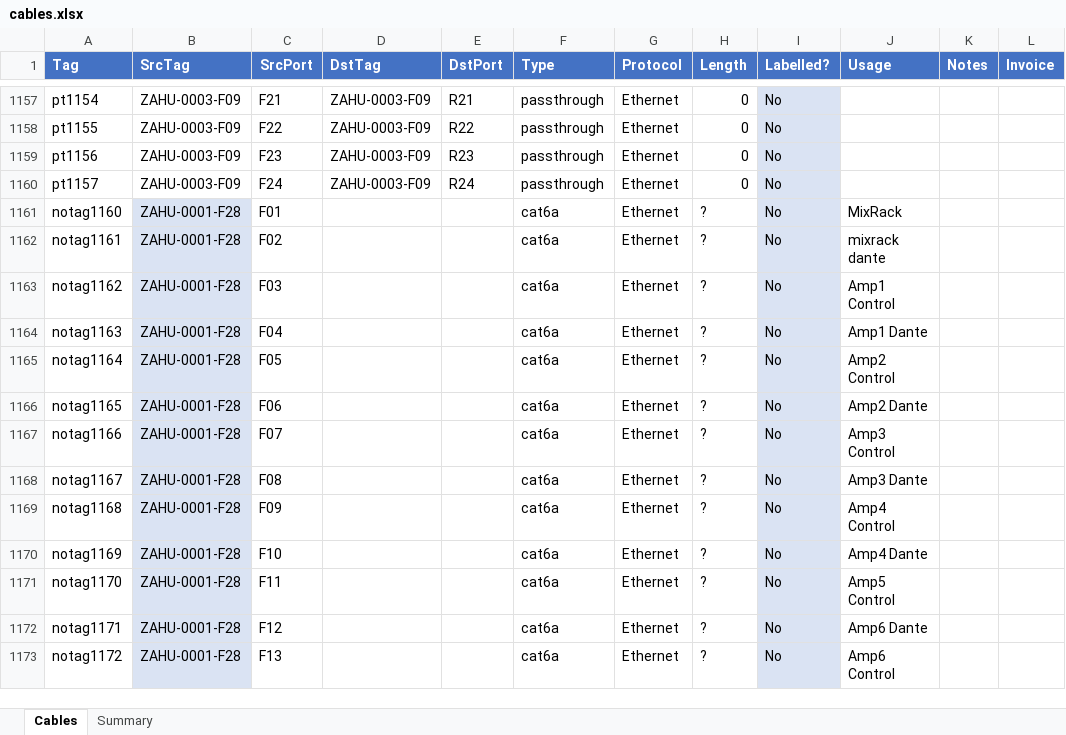
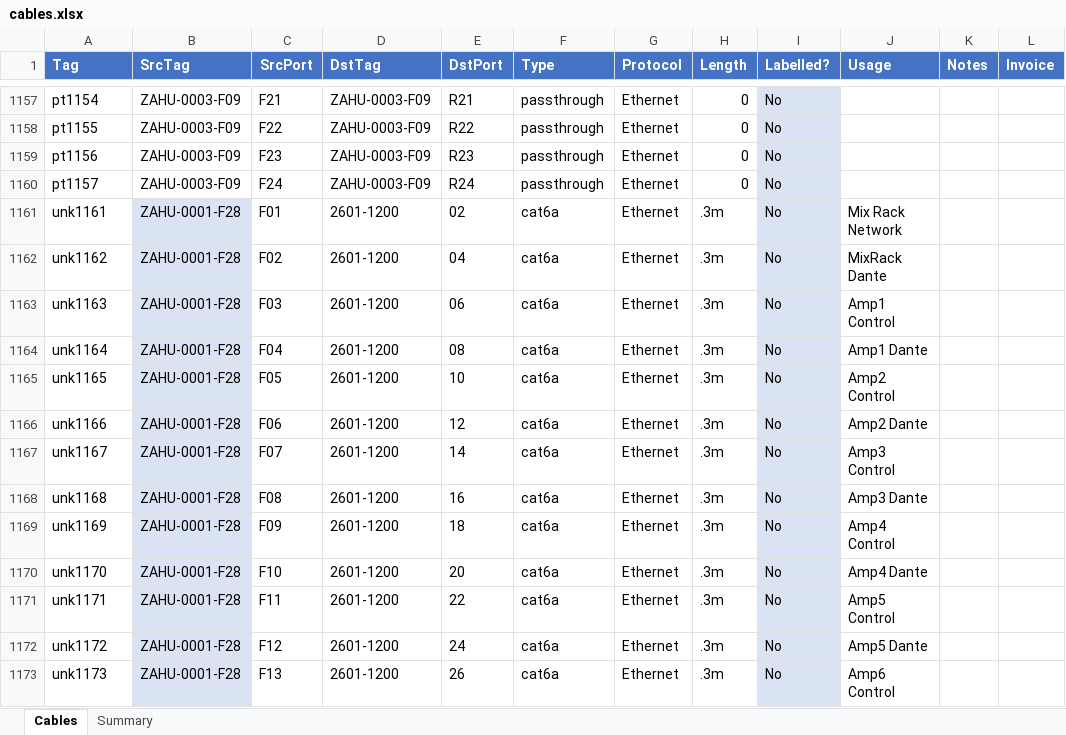
Before and after one commit to avmaint/uacdata, an Excel workbook: cables.xlsx, sheet Cables, drawn as a sheet; only a part is shown, gaps mark what is left out; values as stored, in another font and other column widths than the file's, no borders; table styles not drawn; the diff covers the shown part only; the diff names each change by its address in the sheet, - before the commit and + after, or states it on an @@ line.

```diff
--- a/cables.xlsx (sheet Cables)
+++ b/cables.xlsx (sheet Cables)
-A1161 (Tag): notag1160
+A1161 (Tag): unk1161
-D1161:D1173 (DstTag): (empty)
+D1161:D1173 (DstTag): 2601-1200
-E1161 (DstPort): (empty)
+E1161 (DstPort): 02
-H1161:H1173 (Length): ?
+H1161:H1173 (Length): .3m
-J1161 (Usage): MixRack
+J1161 (Usage): Mix Rack Network
-A1162 (Tag): notag1161
+A1162 (Tag): unk1162
-E1162 (DstPort): (empty)
+E1162 (DstPort): 04
-J1162 (Usage): mixrack dante
+J1162 (Usage): MixRack Dante
-A1163 (Tag): notag1162
+A1163 (Tag): unk1163
-E1163 (DstPort): (empty)
+E1163 (DstPort): 06
-A1164 (Tag): notag1163
+A1164 (Tag): unk1164
-E1164 (DstPort): (empty)
+E1164 (DstPort): 08
-A1165 (Tag): notag1164
+A1165 (Tag): unk1165
-E1165 (DstPort): (empty)
+E1165 (DstPort): 10
-A1166 (Tag): notag1165
+A1166 (Tag): unk1166
-E1166 (DstPort): (empty)
+E1166 (DstPort): 12
-A1167 (Tag): notag1166
+A1167 (Tag): unk1167
-E1167 (DstPort): (empty)
+E1167 (DstPort): 14
-A1168 (Tag): notag1167
+A1168 (Tag): unk1168
-E1168 (DstPort): (empty)
+E1168 (DstPort): 16
-A1169 (Tag): notag1168
+A1169 (Tag): unk1169
-E1169 (DstPort): (empty)
+E1169 (DstPort): 18
-A1170 (Tag): notag1169
+A1170 (Tag): unk1170
-E1170 (DstPort): (empty)
+E1170 (DstPort): 20
-A1171 (Tag): notag1170
+A1171 (Tag): unk1171
-E1171 (DstPort): (empty)
+E1171 (DstPort): 22
-A1172 (Tag): notag1171
+A1172 (Tag): unk1172
-E1172 (DstPort): (empty)
+E1172 (DstPort): 24
-J1172 (Usage): Amp6 Dante
+J1172 (Usage): Amp5 Dante
-A1173 (Tag): notag1172
+A1173 (Tag): unk1173
-E1173 (DstPort): (empty)
+E1173 (DstPort): 26
```
Also changed, not shown: 32 added rows and 25 edited cells elsewhere in this sheet, 1 other file.
